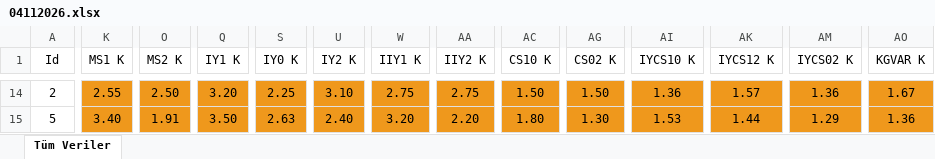
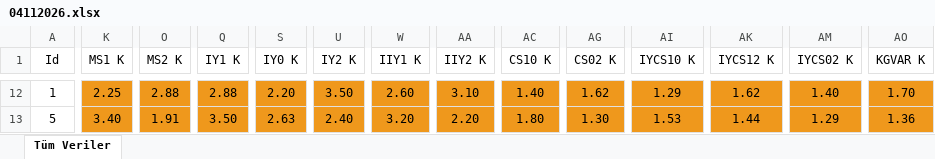
Before and after one commit to camelbox27-lab/oddsy-data, an Excel workbook: bet365/04112026.xlsx, sheet Tüm Veriler, drawn as a sheet; only a part is shown, gaps mark what is left out; values as stored, in another font and other column widths than the file's, no borders; table styles not drawn; addresses are those after the commit; the diff covers the shown part only; the diff names each change by its address in the sheet, - before the commit and + after, or states it on an @@ line.

```diff
--- a/bet365/04112026.xlsx (sheet Tüm Veriler)
+++ b/bet365/04112026.xlsx (sheet Tüm Veriler)
-A12 (Id): 2
+A12 (Id): 1
-K12 (MS1 K): 2.55
+K12 (MS1 K): 2.25
-O12 (MS2 K): 2.50
+O12 (MS2 K): 2.88
-Q12 (IY1 K): 3.20
+Q12 (IY1 K): 2.88
-S12 (IY0 K): 2.25
+S12 (IY0 K): 2.20
-U12 (IY2 K): 3.10
+U12 (IY2 K): 3.50
-W12 (IIY1 K): 2.75
+W12 (IIY1 K): 2.60
-AA12 (IIY2 K): 2.75
+AA12 (IIY2 K): 3.10
-AC12 (CS10 K): 1.50
+AC12 (CS10 K): 1.40
-AG12 (CS02 K): 1.50
+AG12 (CS02 K): 1.62
-AI12 (IYCS10 K): 1.36
+AI12 (IYCS10 K): 1.29
-AK12 (IYCS12 K): 1.57
+AK12 (IYCS12 K): 1.62
-AM12 (IYCS02 K): 1.36
+AM12 (IYCS02 K): 1.40
-AO12 (KGVAR K): 1.67
+AO12 (KGVAR K): 1.70
```
Also changed, not shown: 2 added rows, 4 removed rows and 783 edited cells elsewhere in this sheet, iddaa/gunluk/gunlukmaclar.xlsx, 3 other files.
